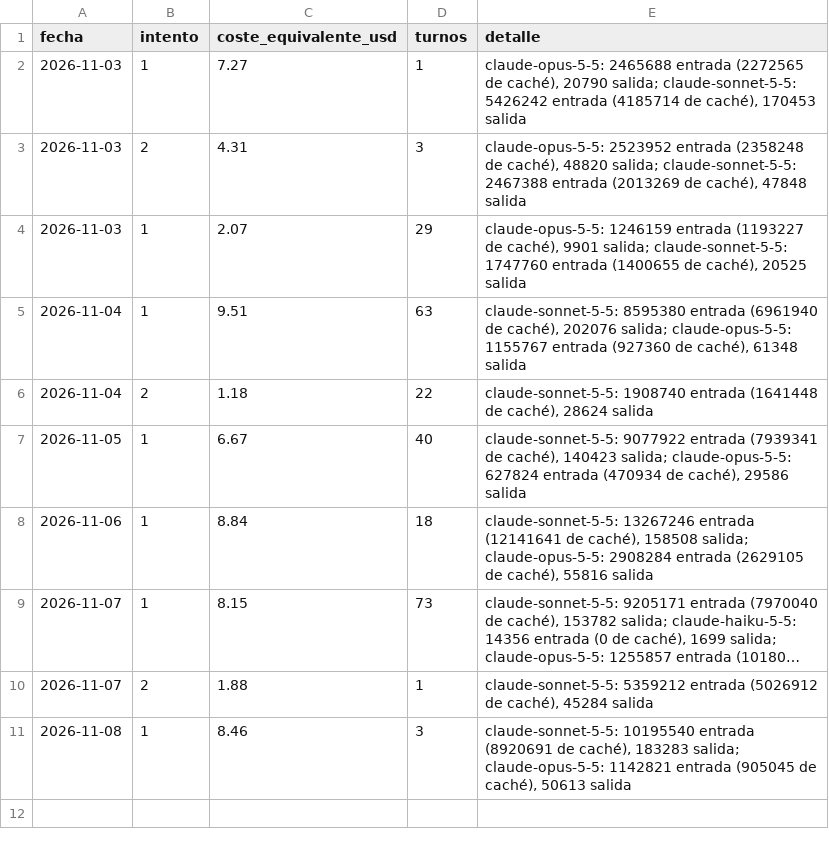
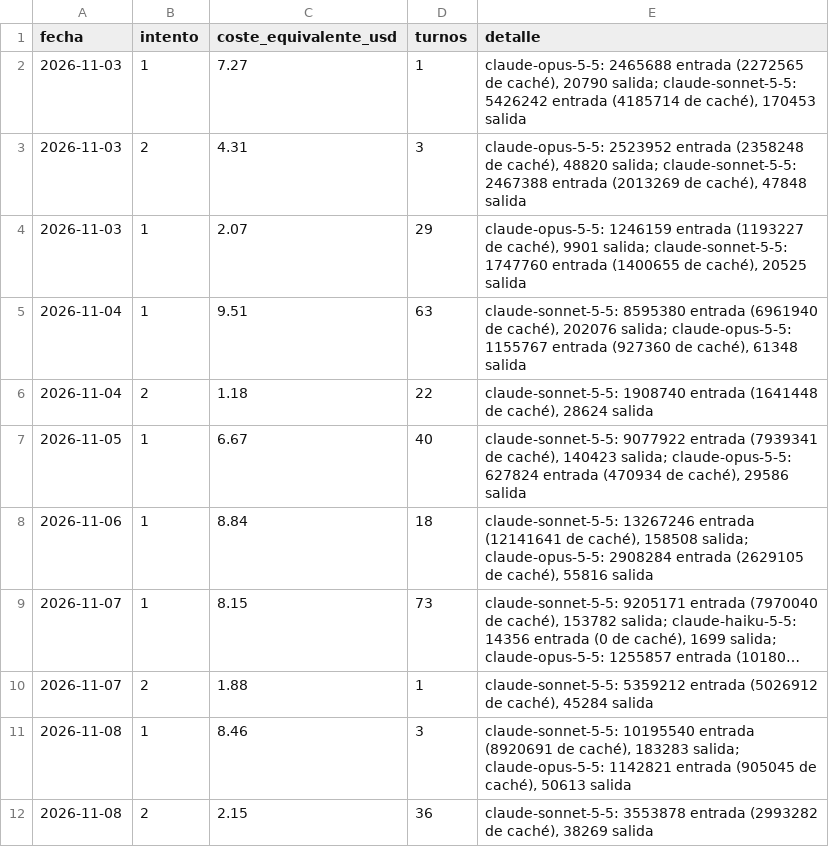
Before and after one commit to MiguelAngelMartine/bot_youtube, a TSV file: archivo/consumo.tsv, drawn as a sheet; long unchanged cells end in ….

```diff
--- a/archivo/consumo.tsv
+++ b/archivo/consumo.tsv
@@ -11 +11,2 @@ fecha	intento	coste_equivalente_usd	turnos	detalle
 2026-11-08	1	8.46	3	claude-sonnet-5-5: 10195540 entrada (8920691 de caché), 183283 salida; claude-opus-5-5: 1142821 entrada (905045 de caché), 50613 salida
+2026-11-08	2	2.15	36	claude-sonnet-5-5: 3553878 entrada (2993282 de caché), 38269 salida
```
Also changed, not shown: 1 other file.
